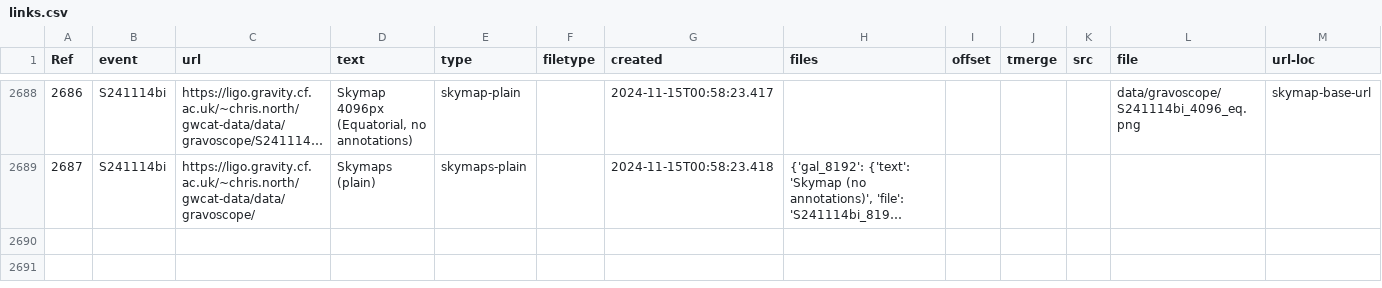
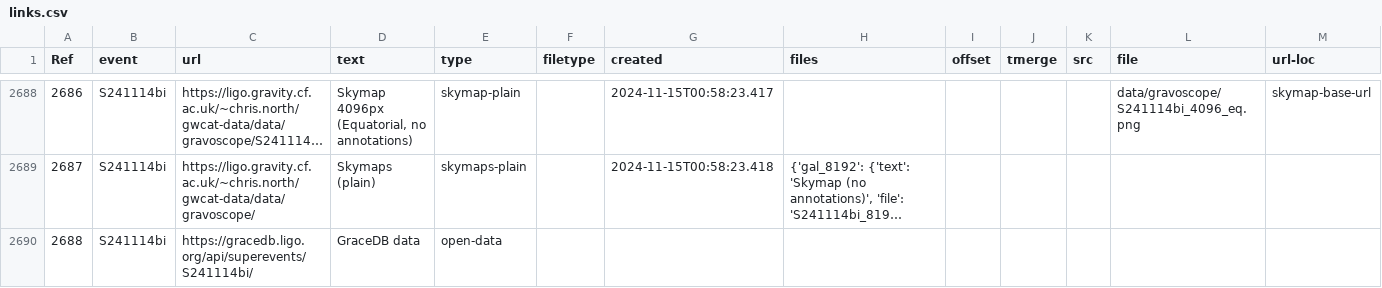
Before and after one commit to cardiffgravity/gwcat-data, a CSV file: docs/data/links.csv, drawn as a sheet; only a part is shown, gaps mark what is left out; long unchanged cells end in …; the diff names each change by its address in the sheet, - before the commit and + after, or states it on an @@ line.

Commit message:
data updated 2024-11-15_02:05:01_GMT (60 days)

```diff
--- a/docs/data/links.csv
+++ b/docs/data/links.csv
+row 2690: 2688 | S241114bi | https://gracedb.ligo.org/api/superevents/S241114bi/ | GraceDB data | open-data
```
Also changed, not shown: 12 other files.
